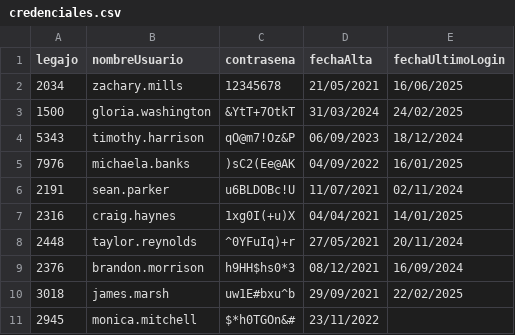
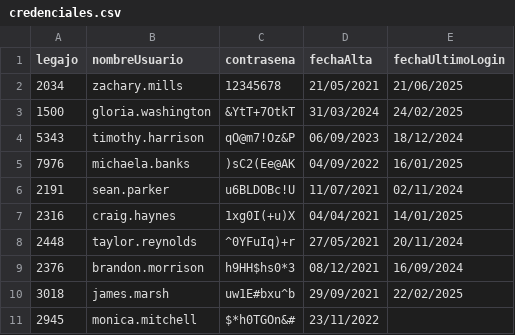
Before and after one commit to Mazotomas/TPCAI, a CSV file: TemplateTPCorto/bin/Debug/DataBase/Tablas/credenciales.csv, drawn as a sheet.

```diff
--- a/TemplateTPCorto/bin/Debug/DataBase/Tablas/credenciales.csv
+++ b/TemplateTPCorto/bin/Debug/DataBase/Tablas/credenciales.csv
@@ -1,3 +1,3 @@
 legajo;nombreUsuario;contrasena;fechaAlta;fechaUltimoLogin
-2034;zachary.mills;12345678;21/05/2021;16/06/2025
+2034;zachary.mills;12345678;21/05/2021;21/06/2025
 1500;gloria.washington;&YtT+7OtkT;31/03/2024;24/02/2025
```
Also changed, not shown: 57 other files.
